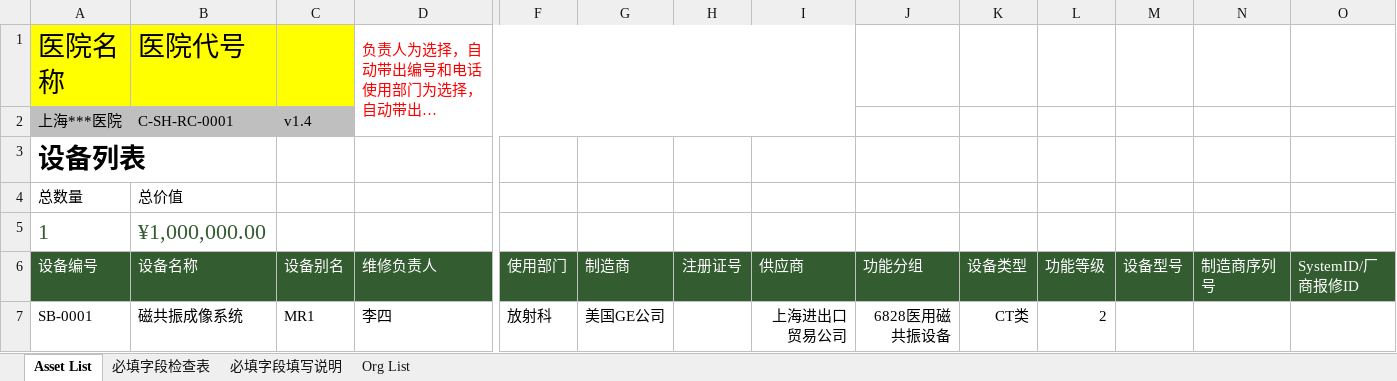
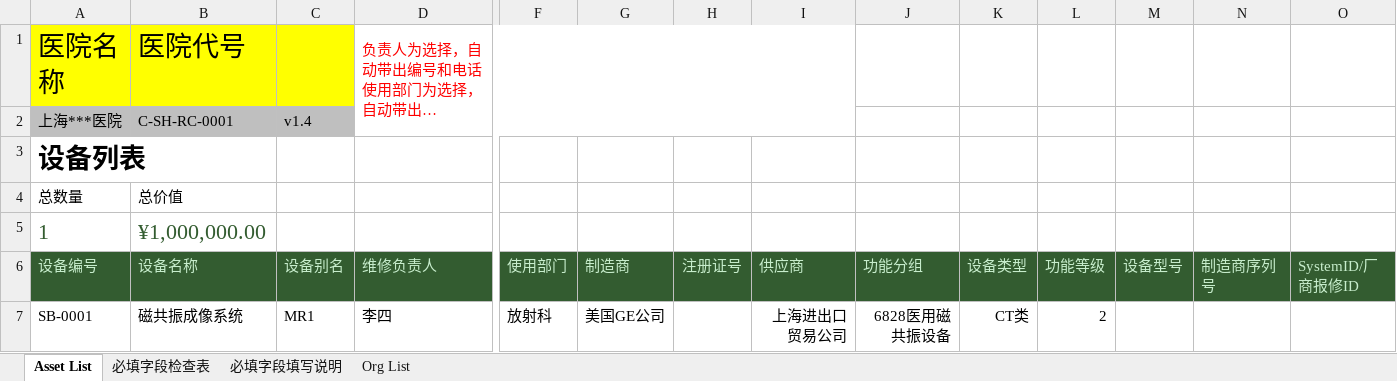
Before and after one commit to masogit/hc-apm-web, an Excel workbook: src/src/main/webapp/portal/asset/assetImport/APM_Asset_Template.xlsx, sheet Asset List, drawn as a sheet; only a part is shown, gaps mark what is left out; long unchanged cells end in …; values as stored, in another font and other column widths than the file's, no borders; charts and pictures and conditional formats and table styles not drawn; the diff covers the shown part only; the diff names each change by its address in the sheet, - before the commit and + after, or states it on an @@ line.

Commit message:
update asset Import template

```diff
--- a/src/src/main/webapp/portal/asset/assetImport/APM_Asset_Template.xlsx (sheet Asset List)
+++ b/src/src/main/webapp/portal/asset/assetImport/APM_Asset_Template.xlsx (sheet Asset List)
-A6:D6 text colour: #FFFFFF
+A6:D6 text colour: #C7EDCC
-F6:O6 text colour: #FFFFFF
+F6:O6 text colour: #C7EDCC
```
Also changed, not shown: cell formats elsewhere in this sheet, sheet 必填字段填写说明, sheet 必填字段检查表, sheet Org List, 1 other file.
